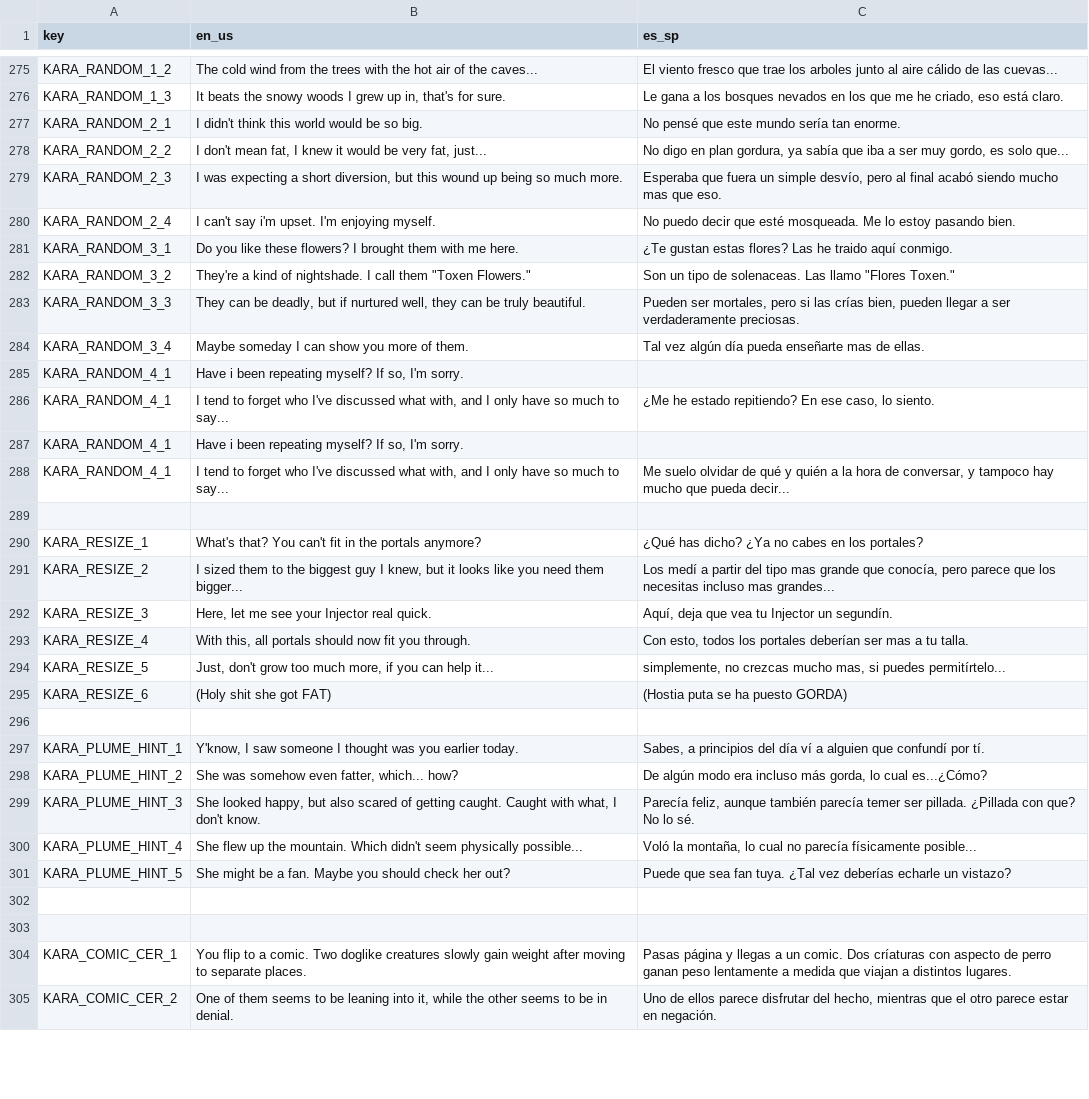
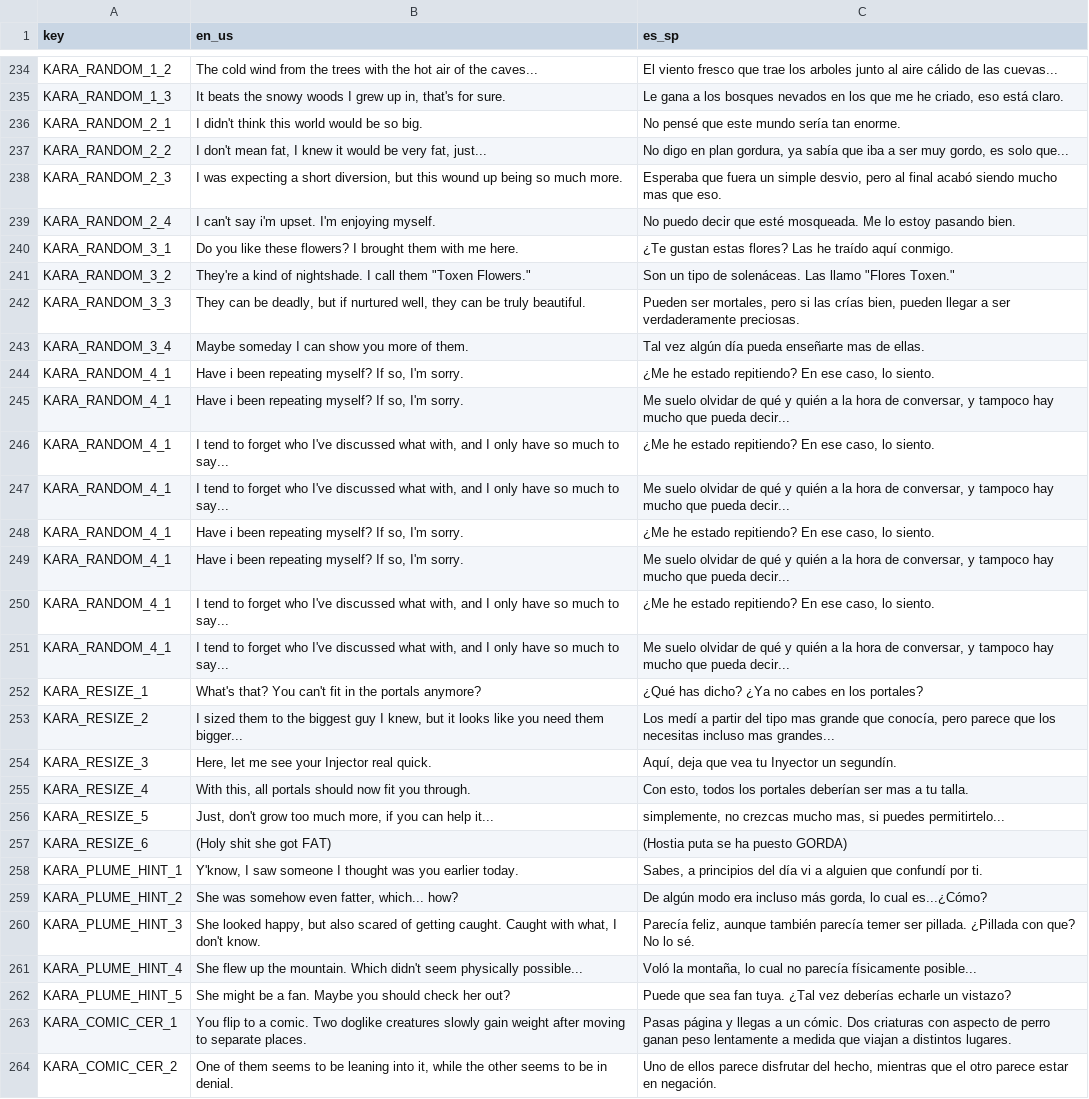
Before and after one commit to Kara-Shiftclaw/echos-day-out-godot, a CSV file: assets/translation.csv, drawn as a sheet; only a part is shown, gaps mark what is left out; the diff covers the shown part only.

```diff
--- a/assets/translation.csv
+++ b/assets/translation.csv
@@ -278,2 +237,2 @@ KARA_RANDOM_2_1,"I didn't think this world would be so big.",No pensé que este
 KARA_RANDOM_2_2,"I don't mean fat, I knew it would be very fat, just...","No digo en plan gordura, ya sabía que iba a ser muy gordo, es solo que..."
-KARA_RANDOM_2_3,"I was expecting a short diversion, but this wound up being so much more.","Esperaba que fuera un simple desvío, pero al final acabó siendo mucho mas que eso."
+KARA_RANDOM_2_3,"I was expecting a short diversion, but this wound up being so much more.","Esperaba que fuera un simple desvio, pero al final acabó siendo mucho mas que eso."
@@ -281,3 +240,3 @@ KARA_RANDOM_2_4,"I can't say i'm upset. I'm enjoying myself.",No puedo decir que
-KARA_RANDOM_3_1,"Do you like these flowers? I brought them with me here.",¿Te gustan estas flores? Las he traido aquí conmigo.
-KARA_RANDOM_3_2,"They're a kind of nightshade. I call them ""Toxen Flowers.""","Son un tipo de solenaceas. Las llamo ""Flores Toxen."""
+KARA_RANDOM_3_1,Do you like these flowers? I brought them with me here.,¿Te gustan estas flores? Las he traído aquí conmigo.
+KARA_RANDOM_3_2,"They're a kind of nightshade. I call them ""Toxen Flowers.""","Son un tipo de solenáceas. Las llamo ""Flores Toxen."""
 KARA_RANDOM_3_3,"They can be deadly, but if nurtured well, they can be truly beautiful.","Pueden ser mortales, pero si las crías bien, pueden llegar a ser verdaderamente preciosas."
@@ -285,5 +244,8 @@ KARA_RANDOM_3_4,"Maybe someday I can show you more of them.",Tal vez algún día
-KARA_RANDOM_4_1,"Have i been repeating myself? If so, I'm sorry."
+KARA_RANDOM_4_1,"Have i been repeating myself? If so, I'm sorry.","¿Me he estado repitiendo? En ese caso, lo siento."
+KARA_RANDOM_4_1,"Have i been repeating myself? If so, I'm sorry.","Me suelo olvidar de qué y quién a la hora de conversar, y tampoco hay mucho que pueda decir..."
 KARA_RANDOM_4_1,"I tend to forget who I've discussed what with, and I only have so much to say...","¿Me he estado repitiendo? En ese caso, lo siento."
-KARA_RANDOM_4_1,"Have i been repeating myself? If so, I'm sorry."
 KARA_RANDOM_4_1,"I tend to forget who I've discussed what with, and I only have so much to say...","Me suelo olvidar de qué y quién a la hora de conversar, y tampoco hay mucho que pueda decir..."
-
+KARA_RANDOM_4_1,"Have i been repeating myself? If so, I'm sorry.","¿Me he estado repitiendo? En ese caso, lo siento."
+KARA_RANDOM_4_1,"Have i been repeating myself? If so, I'm sorry.","Me suelo olvidar de qué y quién a la hora de conversar, y tampoco hay mucho que pueda decir..."
+KARA_RANDOM_4_1,"I tend to forget who I've discussed what with, and I only have so much to say...","¿Me he estado repitiendo? En ese caso, lo siento."
+KARA_RANDOM_4_1,"I tend to forget who I've discussed what with, and I only have so much to say...","Me suelo olvidar de qué y quién a la hora de conversar, y tampoco hay mucho que pueda decir..."
@@ -291,4 +253,4 @@ KARA_RESIZE_1,"What's that? You can't fit in the portals anymore?",¿Qué has di
 KARA_RESIZE_2,"I sized them to the biggest guy I knew, but it looks like you need them bigger...","Los medí a partir del tipo mas grande que conocía, pero parece que los necesitas incluso mas grandes..."
-KARA_RESIZE_3,"Here, let me see your Injector real quick.","Aquí, deja que vea tu Injector un segundín."
+KARA_RESIZE_3,"Here, let me see your Injector real quick.","Aquí, deja que vea tu Inyector un segundín."
 KARA_RESIZE_4,"With this, all portals should now fit you through.","Con esto, todos los portales deberían ser mas a tu talla."
-KARA_RESIZE_5,"Just, don't grow too much more, if you can help it...","simplemente, no crezcas mucho mas, si puedes permitírtelo..."
+KARA_RESIZE_5,"Just, don't grow too much more, if you can help it...","simplemente, no crezcas mucho mas, si puedes permitirtelo..."
@@ -296,3 +258,2 @@ KARA_RESIZE_6,"(Holy shit she got FAT)",(Hostia puta se ha puesto GORDA)
-
-KARA_PLUME_HINT_1,"Y'know, I saw someone I thought was you earlier today.","Sabes, a principios del día ví a alguien que confundí por tí."
+KARA_PLUME_HINT_1,"Y'know, I saw someone I thought was you earlier today.","Sabes, a principios del día vi a alguien que confundí por ti."
 KARA_PLUME_HINT_2,"She was somehow even fatter, which... how?","De algún modo era incluso más gorda, lo cual es...¿Cómo?"
@@ -302,4 +263,2 @@ KARA_PLUME_HINT_5,"She might be a fan. Maybe you should check her out?",Puede qu
-
-
-KARA_COMIC_CER_1,"You flip to a comic. Two doglike creatures slowly gain weight after moving to separate places.",Pasas página y llegas a un comic. Dos críaturas con aspecto de perro ganan peso lentamente a medida que viajan a distintos lugares.
+KARA_COMIC_CER_1,You flip to a comic. Two doglike creatures slowly gain weight after moving to separate places.,Pasas página y llegas a un cómic. Dos criaturas con aspecto de perro ganan peso lentamente a medida que viajan a distintos lugares.
 KARA_COMIC_CER_2,"One of them seems to be leaning into it, while the other seems to be in denial.","Uno de ellos parece disfrutar del hecho, mientras que el otro parece estar en negación."
```
Also changed, not shown: 4 added rows, 109 removed rows and 112 edited cells elsewhere in this file.
